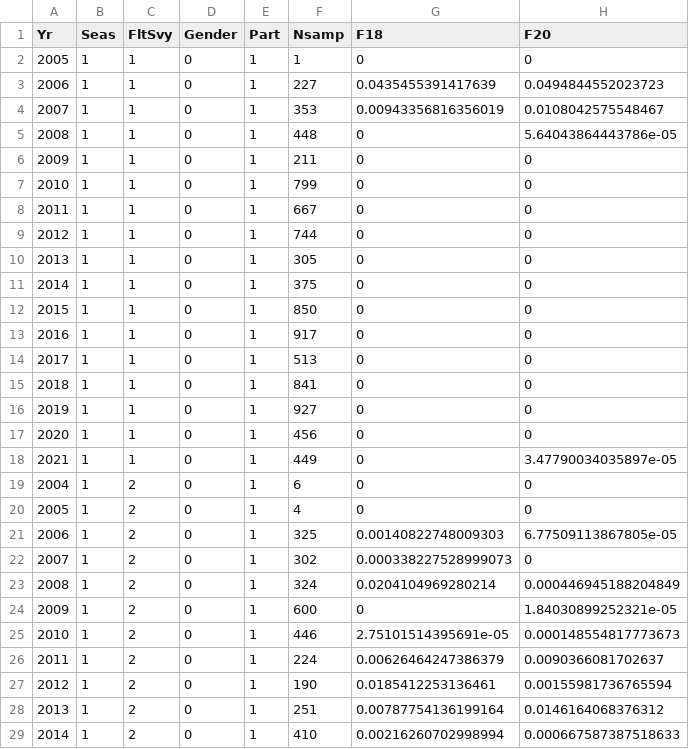
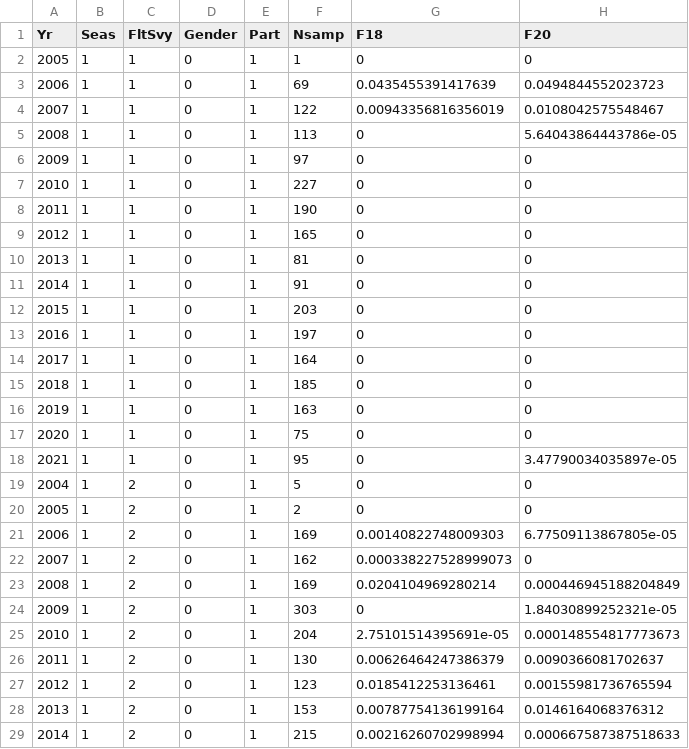
Before and after one commit to pfmc-assessments/sablefish, a CSV file: data-processed/data_commercial_discard_composition.csv, drawn as a sheet; only a part is shown; the diff covers the shown part only; the diff names each change by its address in the sheet, - before the commit and + after, or states it on an @@ line.

Commit message:
fix: discard Nsamp was just plain wrong but code was right, just reran script

```diff
--- a/data-processed/data_commercial_discard_composition.csv
+++ b/data-processed/data_commercial_discard_composition.csv
-F3 (Nsamp): 227
+F3 (Nsamp): 69
-F4 (Nsamp): 353
+F4 (Nsamp): 122
-F5 (Nsamp): 448
+F5 (Nsamp): 113
-F6 (Nsamp): 211
+F6 (Nsamp): 97
-F7 (Nsamp): 799
+F7 (Nsamp): 227
-F8 (Nsamp): 667
+F8 (Nsamp): 190
-F9 (Nsamp): 744
+F9 (Nsamp): 165
-F10 (Nsamp): 305
+F10 (Nsamp): 81
-F11 (Nsamp): 375
+F11 (Nsamp): 91
-F12 (Nsamp): 850
+F12 (Nsamp): 203
-F13 (Nsamp): 917
+F13 (Nsamp): 197
-F14 (Nsamp): 513
+F14 (Nsamp): 164
-F15 (Nsamp): 841
+F15 (Nsamp): 185
-F16 (Nsamp): 927
+F16 (Nsamp): 163
-F17 (Nsamp): 456
+F17 (Nsamp): 75
-F18 (Nsamp): 449
+F18 (Nsamp): 95
-F19 (Nsamp): 6
+F19 (Nsamp): 5
-F20 (Nsamp): 4
+F20 (Nsamp): 2
-F21 (Nsamp): 325
+F21 (Nsamp): 169
-F22 (Nsamp): 302
+F22 (Nsamp): 162
-F23 (Nsamp): 324
+F23 (Nsamp): 169
-F24 (Nsamp): 600
+F24 (Nsamp): 303
-F25 (Nsamp): 446
+F25 (Nsamp): 204
-F26 (Nsamp): 224
+F26 (Nsamp): 130
-F27 (Nsamp): 190
+F27 (Nsamp): 123
-F28 (Nsamp): 251
+F28 (Nsamp): 153
-F29 (Nsamp): 410
+F29 (Nsamp): 215
```
Also changed, not shown: 7 edited cells elsewhere in this file, 1 other file.
